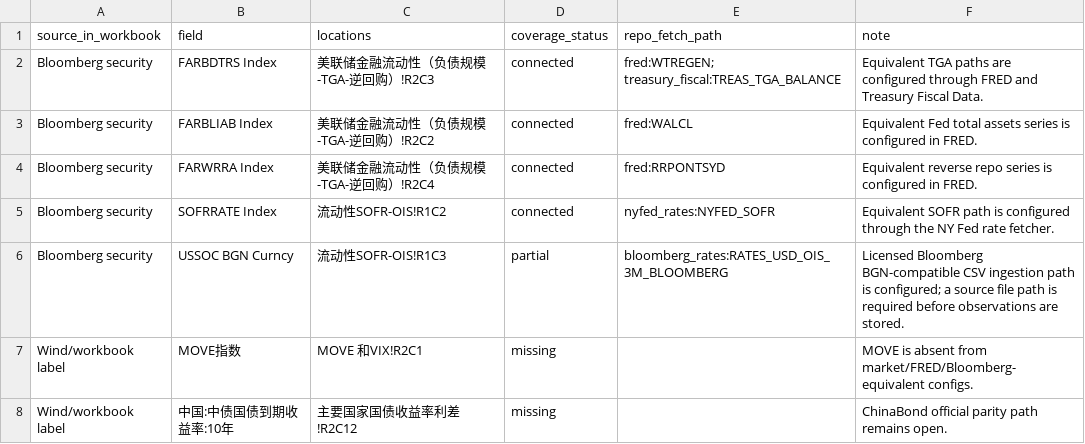
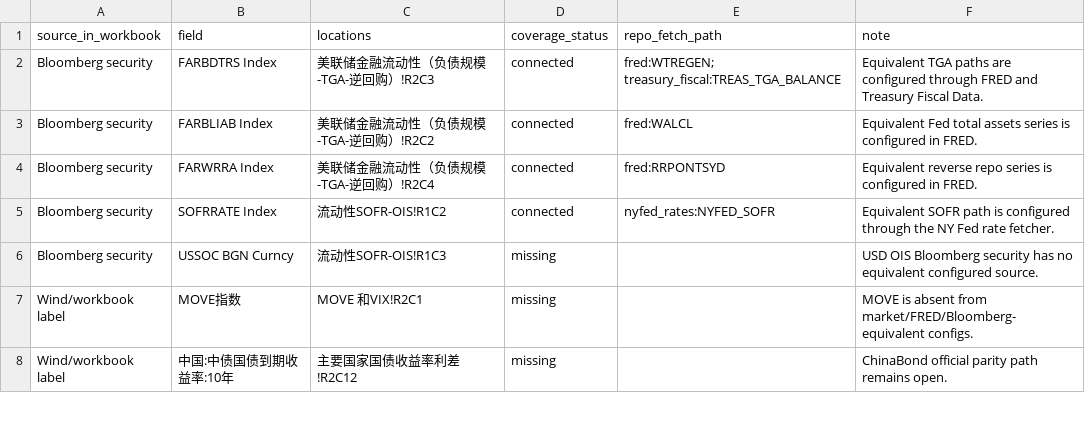
Before and after one commit to R1cK-ChaN/macro-data-service, a CSV file: docs/validation/us_workbook_coverage_2026-05-01.csv, drawn as a sheet; only a part is shown.

Commit message:
Revert "feat(timeseries): #112 add SOFR OIS CSV path"
This reverts commit 99459adf673741f65aaa91a8b64e4f8338dbbe3d.

```diff
--- a/docs/validation/us_workbook_coverage_2026-05-01.csv
+++ b/docs/validation/us_workbook_coverage_2026-05-01.csv
@@ -5,3 +5,3 @@ Bloomberg security,FARWRRA Index,美联储金融流动性（负债规模-TGA-逆
 Bloomberg security,SOFRRATE Index,流动性SOFR-OIS!R1C2,connected,nyfed_rates:NYFED_SOFR,Equivalent SOFR path is configured through the NY Fed rate fetcher.
-Bloomberg security,USSOC BGN Curncy,流动性SOFR-OIS!R1C3,partial,bloomberg_rates:RATES_USD_OIS_3M_BLOOMBERG,Licensed Bloomberg BGN-compatible CSV ingestion path is configured; a source file path is required before observations are stored.
+Bloomberg security,USSOC BGN Curncy,流动性SOFR-OIS!R1C3,missing,,USD OIS Bloomberg security has no equivalent configured source.
 Wind/workbook label,MOVE指数,MOVE 和VIX!R2C1,missing,,MOVE is absent from market/FRED/Bloomberg-equivalent configs.
```
Also changed, not shown: 12 other files.
